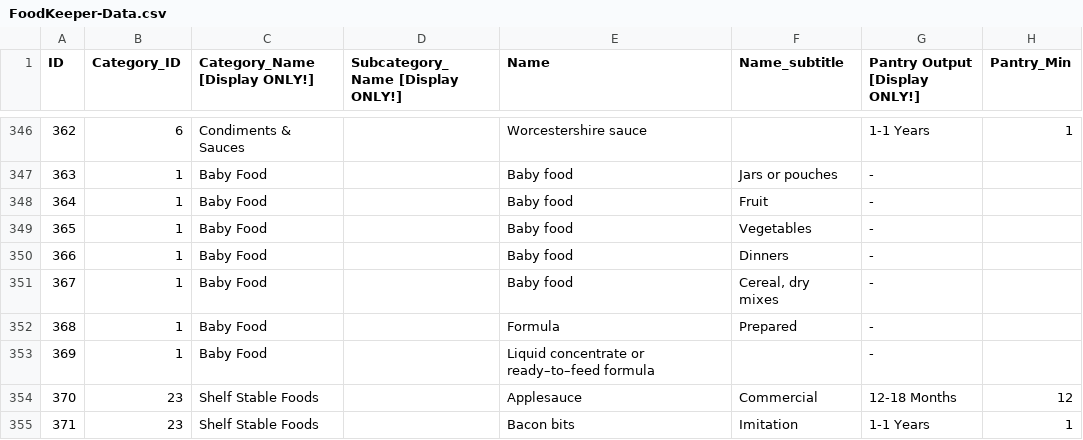
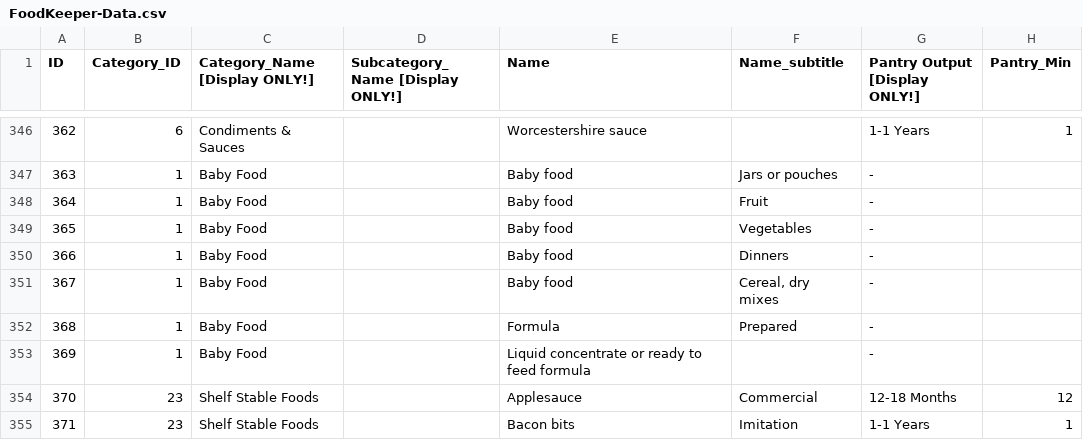
Before and after one commit to officialgupta/fud, a CSV file: data/FoodKeeper-Data.csv, drawn as a sheet; only a part is shown, gaps mark what is left out; the diff covers the shown part only; the diff names each change by its address in the sheet, - before the commit and + after, or states it on an @@ line.

Commit message:
UTF-8 CSV

```diff
--- a/data/FoodKeeper-Data.csv
+++ b/data/FoodKeeper-Data.csv
-E353 (Name): Liquid concentrate or ready–to–feed formula
+E353 (Name): Liquid concentrate or ready to feed formula
```
Also changed, not shown: 16 edited cells elsewhere in this file.
